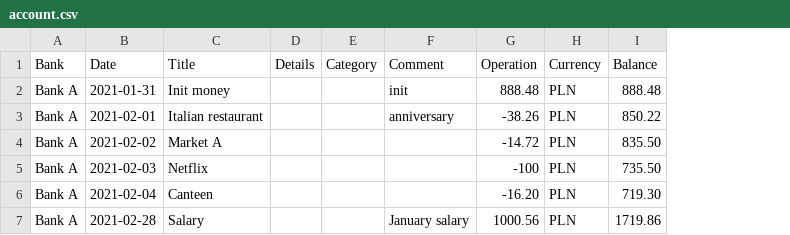
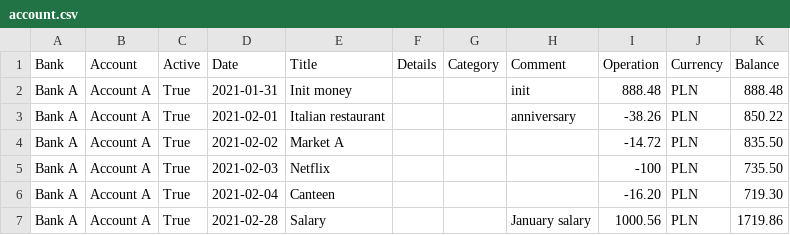
Before and after one commit to wkrzywiec/mankkoo, a CSV file: app/data/account.csv, drawn as a sheet; the diff names each change by its address in the sheet, - before the commit and + after, or states it on an @@ line.

Commit message:
account and active column added

```diff
--- a/app/data/account.csv
+++ b/app/data/account.csv
+column B (Account), rows 2-7: all Account A
+column C (Active), rows 2-7: all True
```
Also changed, not shown: 5 other files.
